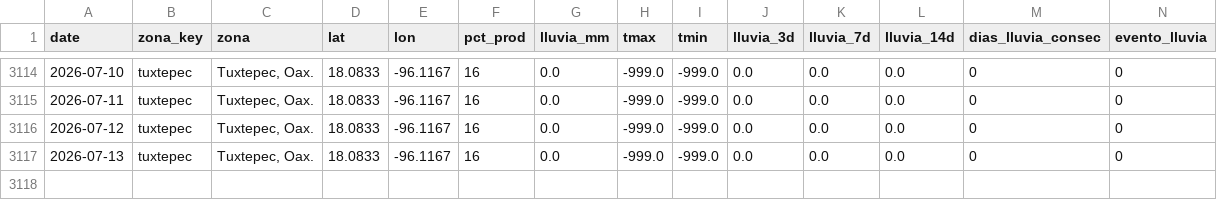
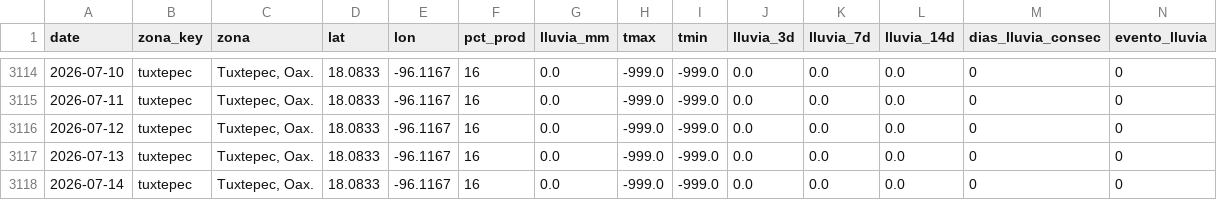
Before and after one commit to savic14/lime_intel, a CSV file: data/processed/lluvia_tuxtepec.csv, drawn as a sheet; only a part is shown, gaps mark what is left out.

```diff
--- a/data/processed/lluvia_tuxtepec.csv
+++ b/data/processed/lluvia_tuxtepec.csv
@@ -3117 +3117,2 @@ date,zona_key,zona,lat,lon,pct_prod,lluvia_mm,tmax,tmin,lluvia_3d,lluvia_7d,lluv
 2026-07-13,tuxtepec,"Tuxtepec, Oax.",18.0833,-96.1167,16,0.0,-999.0,-999.0,0.0,0.0,0.0,0,0
+2026-07-14,tuxtepec,"Tuxtepec, Oax.",18.0833,-96.1167,16,0.0,-999.0,-999.0,0.0,0.0,0.0,0,0
```
Also changed, not shown: data/processed/lluvia_mtt.csv, data/processed/lluvia_tabasco.csv, 8 other files.
